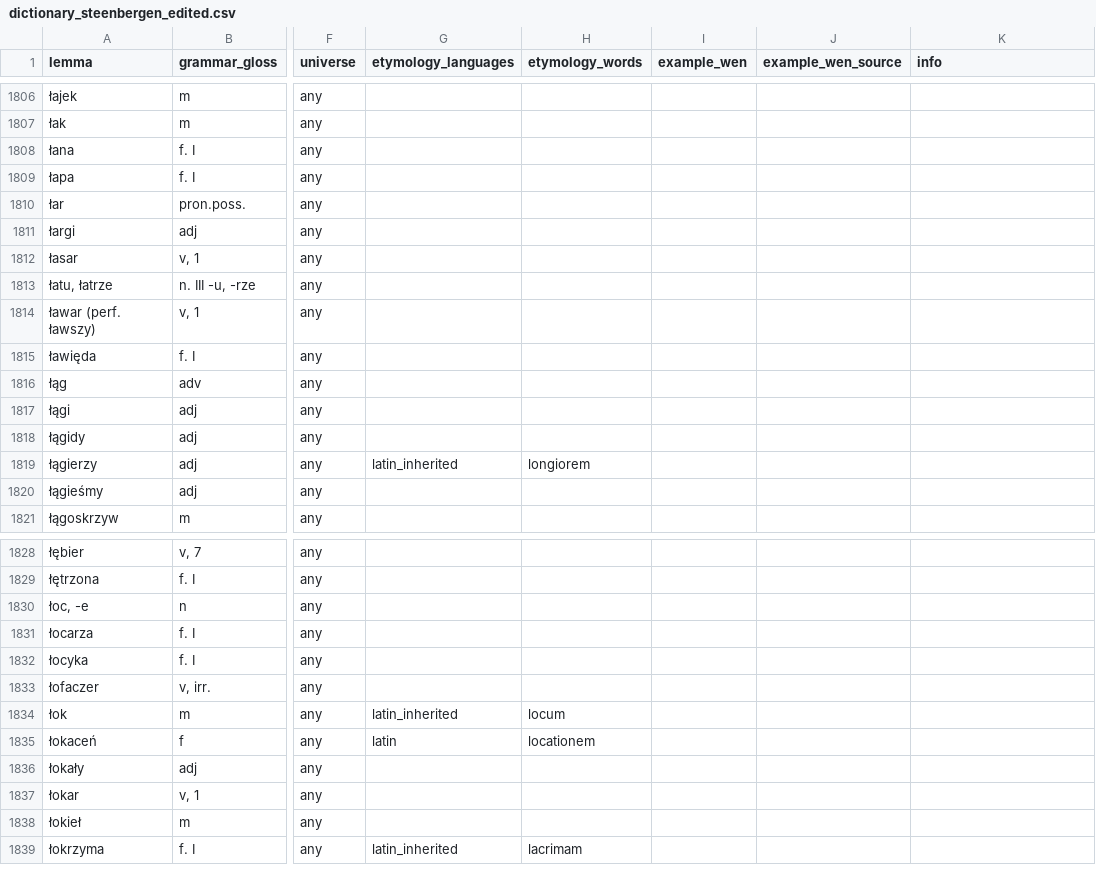
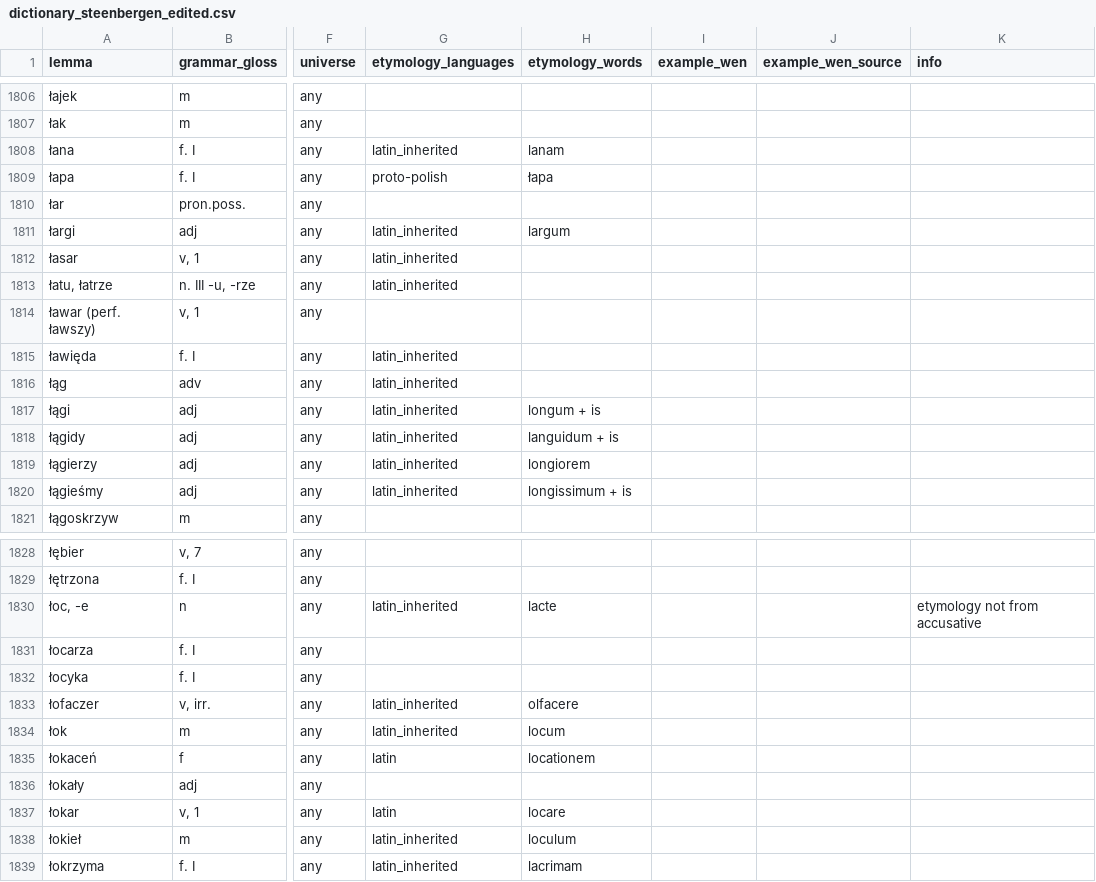
Before and after one commit to adam-sierakowski/wenedyk_dwu, a CSV file: dictionary/dictionary_steenbergen_edited.csv, drawn as a sheet; only a part is shown, gaps mark what is left out; the diff covers the shown part only; the diff names each change by its address in the sheet, - before the commit and + after, or states it on an @@ line.

```diff
--- a/dictionary/dictionary_steenbergen_edited.csv
+++ b/dictionary/dictionary_steenbergen_edited.csv
-G1808 (etymology_languages): (empty)
+G1808 (etymology_languages): latin_inherited
-H1808 (etymology_words): (empty)
+H1808 (etymology_words): lanam
-G1809 (etymology_languages): (empty)
+G1809 (etymology_languages): proto-polish
-H1809 (etymology_words): (empty)
+H1809 (etymology_words): łapa
-G1811:G1813 (etymology_languages): (empty)
+G1811:G1813 (etymology_languages): latin_inherited
-H1811 (etymology_words): (empty)
+H1811 (etymology_words): largum
-G1815:G1818 (etymology_languages): (empty)
+G1815:G1818 (etymology_languages): latin_inherited
-H1817 (etymology_words): (empty)
+H1817 (etymology_words): longum + is
-H1818 (etymology_words): (empty)
+H1818 (etymology_words): languidum + is
-G1820 (etymology_languages): (empty)
+G1820 (etymology_languages): latin_inherited
-H1820 (etymology_words): (empty)
+H1820 (etymology_words): longissimum + is
-G1830 (etymology_languages): (empty)
+G1830 (etymology_languages): latin_inherited
-H1830 (etymology_words): (empty)
+H1830 (etymology_words): lacte
-K1830 (info): (empty)
+K1830 (info): etymology not from accusative
-G1833 (etymology_languages): (empty)
+G1833 (etymology_languages): latin_inherited
-H1833 (etymology_words): (empty)
+H1833 (etymology_words): olfacere
-G1837 (etymology_languages): (empty)
+G1837 (etymology_languages): latin
-H1837 (etymology_words): (empty)
+H1837 (etymology_words): locare
-G1838 (etymology_languages): (empty)
+G1838 (etymology_languages): latin_inherited
-H1838 (etymology_words): (empty)
+H1838 (etymology_words): loculum
```
Also changed, not shown: 96 edited cells elsewhere in this file.
